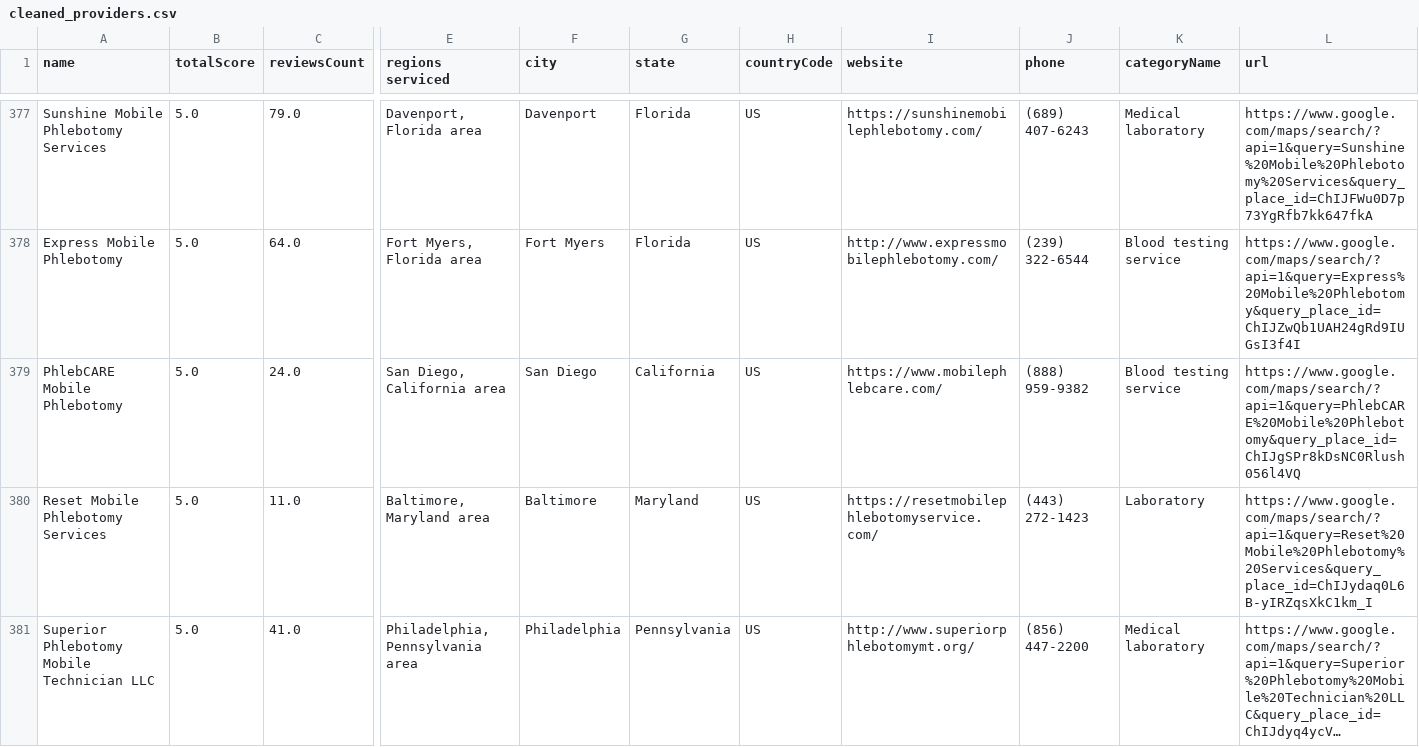
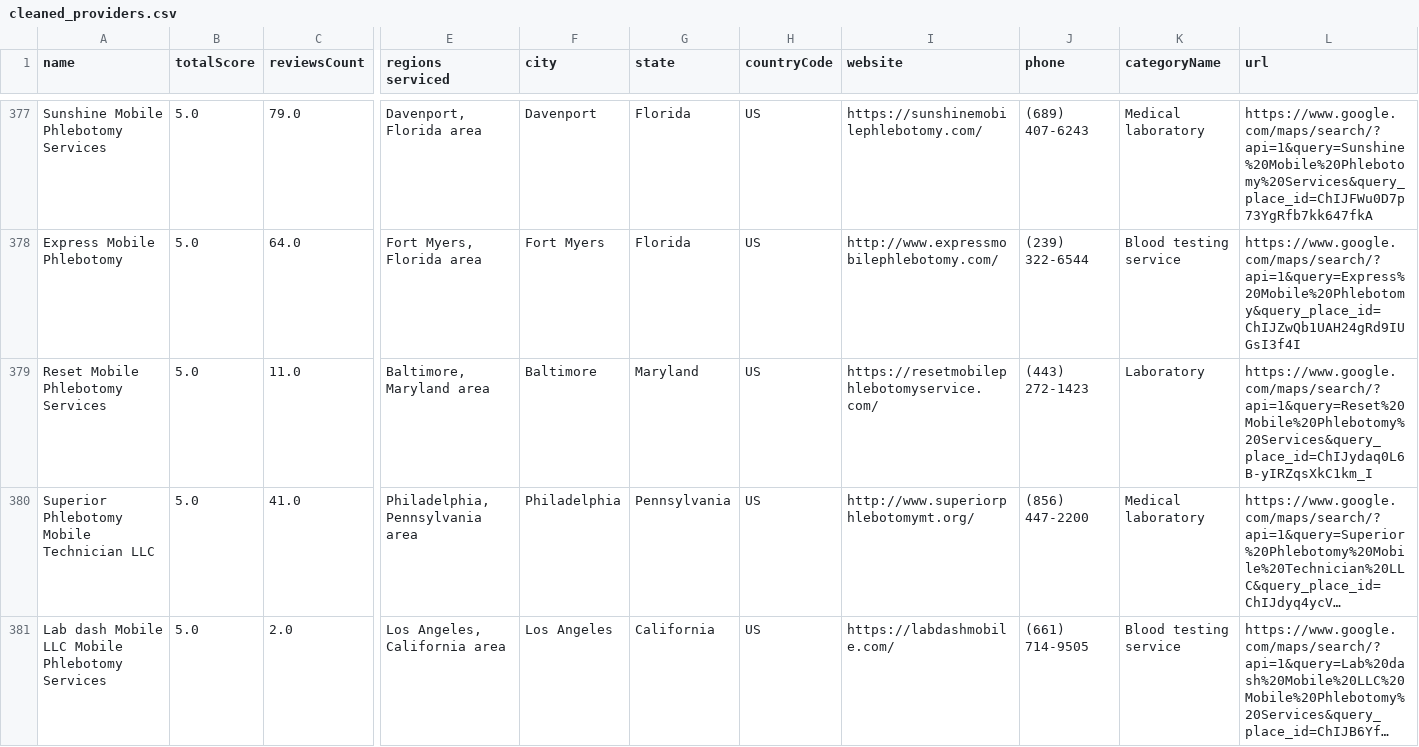
Before and after one commit to Hmvalles75/mobile-phlebotomy-directory, a CSV file: cleaned_providers.csv, drawn as a sheet; only a part is shown, gaps mark what is left out; the shorter side is filled out with more unchanged rows; long unchanged cells end in …; rows hold the shown columns only; the diff names each change by its address in the sheet, - before the commit and + after, or states it on an @@ line.

```diff
--- a/cleaned_providers.csv
+++ b/cleaned_providers.csv
-row 379: PhlebCARE Mobile Phlebotomy | 5.0 | 24.0 | San Diego, California area | San Diego | California | US | https://www.mobilephlebcare.com/ | (888) 959-9382 | Blood testing service | https://www.google.com/maps/search/?api=1&query=PhlebCARE%20Mobile%20Phlebotomy&query_place_id=ChIJgSPr8kDsNC0Rlush056l4VQ
```
Also changed, not shown: 2 other files.
